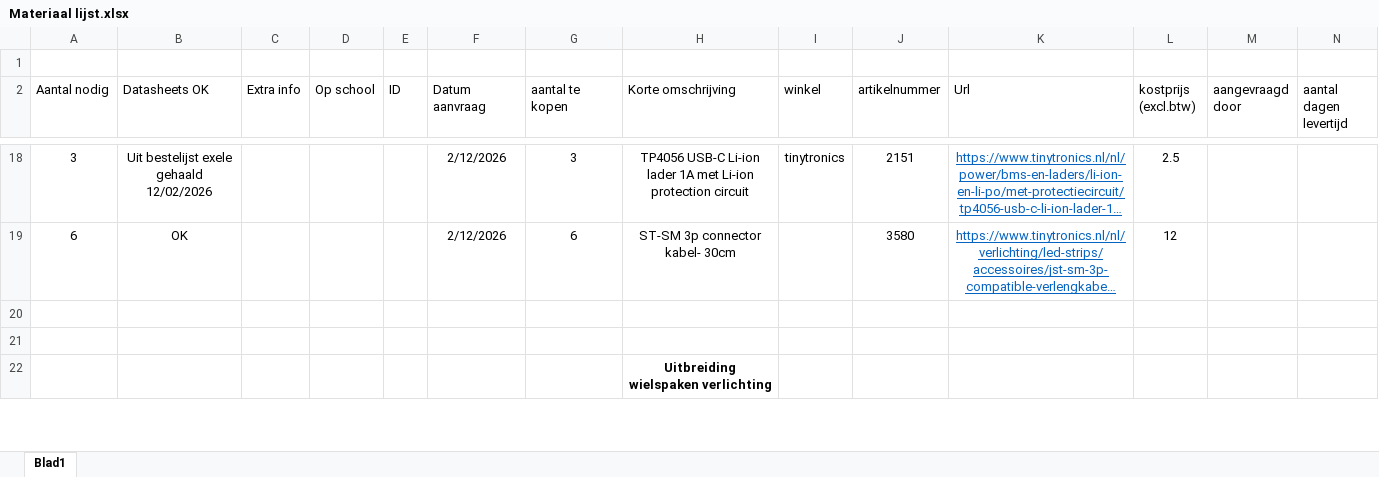
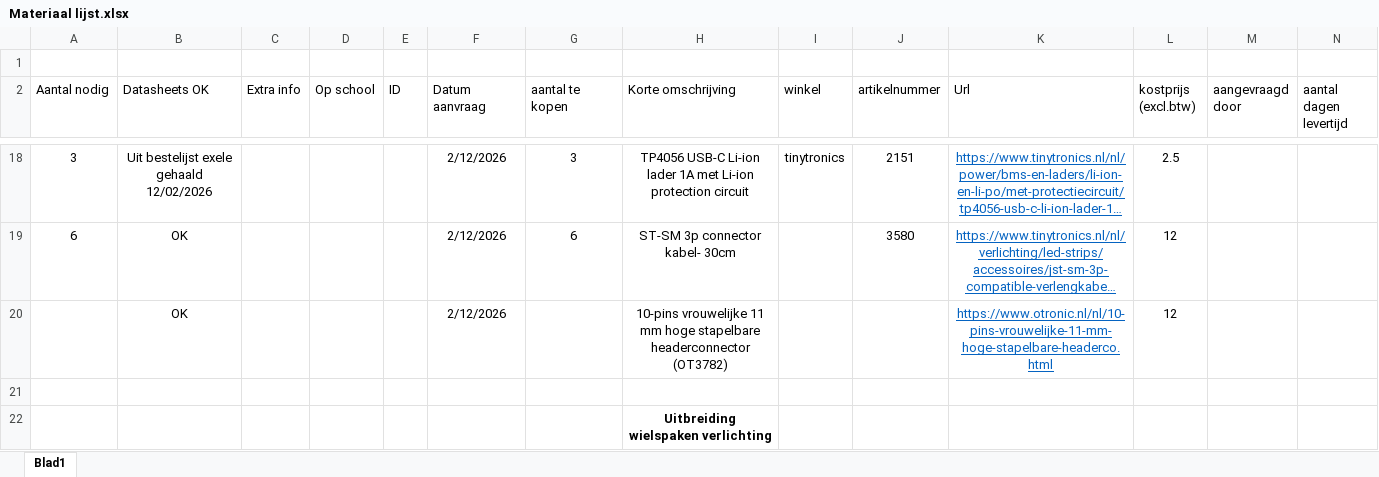
Before and after one commit to vives-project-xp/BrakeNBlink, an Excel workbook: Documentatie/Datasheets & Materiaal lijst/Materiaal lijst.xlsx, sheet Blad1, drawn as a sheet; only a part is shown, gaps mark what is left out; long unchanged cells end in …; values as stored, in another font and other column widths than the file's, no borders; table styles not drawn; rows hold the shown columns only; the diff names each change by its address in the sheet, - before the commit and + after, or states it on an @@ line.

Commit message:
10-pins vrouwelijke 11 mm hoge stapelbare headerconnector (OT3782) in materiaal lijst gezet

```diff
--- a/Documentatie/Datasheets & Materiaal lijst/Materiaal lijst.xlsx (sheet Blad1)
+++ b/Documentatie/Datasheets & Materiaal lijst/Materiaal lijst.xlsx (sheet Blad1)
-row 20: (empty)
+row 20:  | OK |  |  |  | 2/12/2026 |  | 10-pins vrouwelijke 11 mm hoge stapelbare headerconnector (OT3782) |  |  | https://www.otronic.nl/nl/10-pins-vrouwelijke-11-mm-hoge-stapelbare-headerco.html | 12
```
Also changed, not shown: 1 other file.
